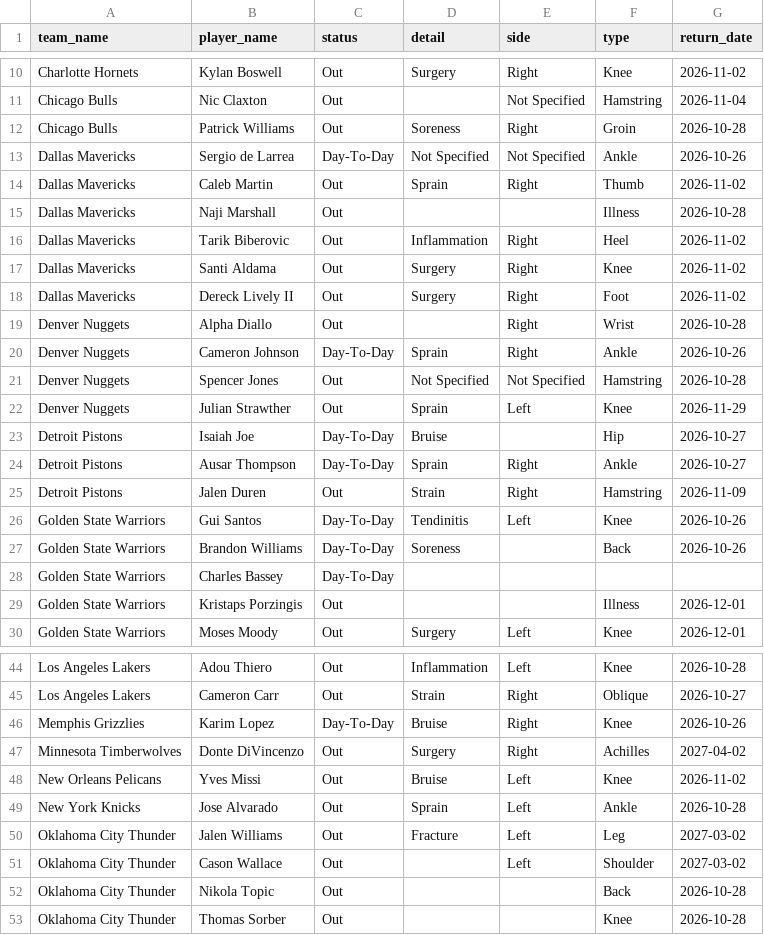
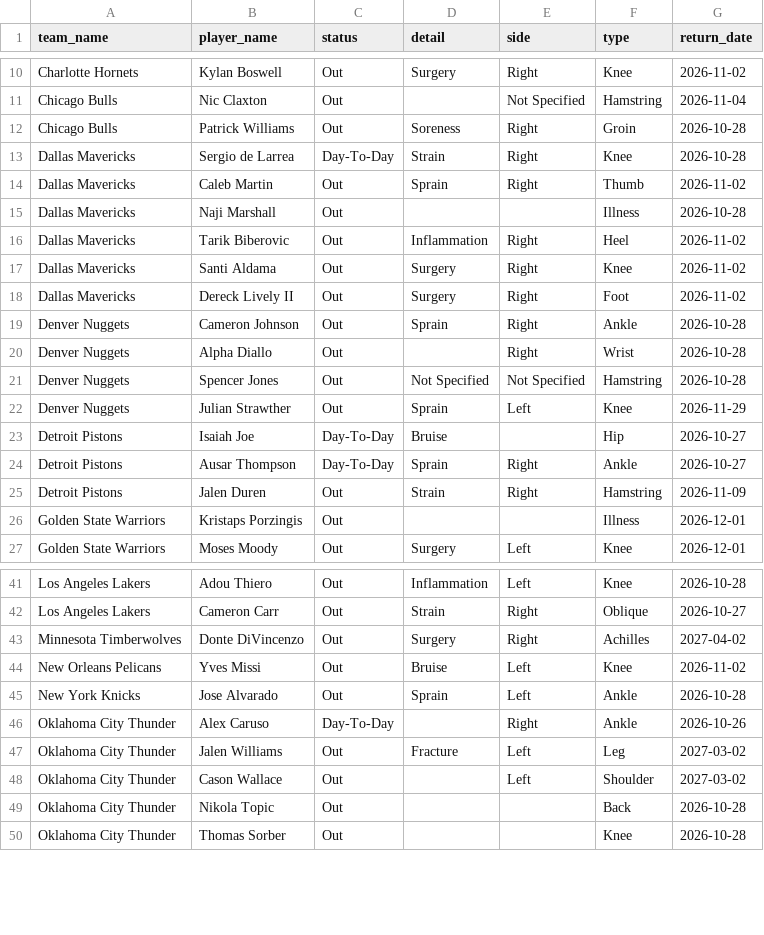
Before and after one commit to Thakky001/NBA, a CSV file: data/raw/espn_injuries.csv, drawn as a sheet; only a part is shown, gaps mark what is left out.

```diff
--- a/data/raw/espn_injuries.csv
+++ b/data/raw/espn_injuries.csv
@@ -12,3 +12,3 @@ Chicago Bulls,Nic Claxton,Out,,Not Specified,Hamstring,2026-11-04
 Chicago Bulls,Patrick Williams,Out,Soreness,Right,Groin,2026-10-28
-Dallas Mavericks,Sergio de Larrea,Day-To-Day,Not Specified,Not Specified,Ankle,2026-10-26
+Dallas Mavericks,Sergio de Larrea,Day-To-Day,Strain,Right,Knee,2026-10-28
 Dallas Mavericks,Caleb Martin,Out,Sprain,Right,Thumb,2026-11-02
@@ -18,4 +18,4 @@ Dallas Mavericks,Santi Aldama,Out,Surgery,Right,Knee,2026-11-02
 Dallas Mavericks,Dereck Lively II,Out,Surgery,Right,Foot,2026-11-02
+Denver Nuggets,Cameron Johnson,Out,Sprain,Right,Ankle,2026-10-28
 Denver Nuggets,Alpha Diallo,Out,,Right,Wrist,2026-10-28
-Denver Nuggets,Cameron Johnson,Day-To-Day,Sprain,Right,Ankle,2026-10-26
 Denver Nuggets,Spencer Jones,Out,Not Specified,Not Specified,Hamstring,2026-10-28
@@ -25,5 +25,2 @@ Detroit Pistons,Ausar Thompson,Day-To-Day,Sprain,Right,Ankle,2026-10-27
 Detroit Pistons,Jalen Duren,Out,Strain,Right,Hamstring,2026-11-09
-Golden State Warriors,Gui Santos,Day-To-Day,Tendinitis,Left,Knee,2026-10-26
-Golden State Warriors,Brandon Williams,Day-To-Day,Soreness,,Back,2026-10-26
-Golden State Warriors,Charles Bassey,Day-To-Day,,,,
 Golden State Warriors,Kristaps Porzingis,Out,,,Illness,2026-12-01
@@ -45,3 +42,2 @@ Los Angeles Lakers,Adou Thiero,Out,Inflammation,Left,Knee,2026-10-28
 Los Angeles Lakers,Cameron Carr,Out,Strain,Right,Oblique,2026-10-27
-Memphis Grizzlies,Karim Lopez,Day-To-Day,Bruise,Right,Knee,2026-10-26
 Minnesota Timberwolves,Donte DiVincenzo,Out,Surgery,Right,Achilles,2027-04-02
@@ -49,2 +45,3 @@ New Orleans Pelicans,Yves Missi,Out,Bruise,Left,Knee,2026-11-02
 New York Knicks,Jose Alvarado,Out,Sprain,Left,Ankle,2026-10-28
+Oklahoma City Thunder,Alex Caruso,Day-To-Day,,Right,Ankle,2026-10-26
 Oklahoma City Thunder,Jalen Williams,Out,Fracture,Left,Leg,2027-03-02
```
Also changed, not shown: data/raw/predictions_ledger.csv, 2 other files.
